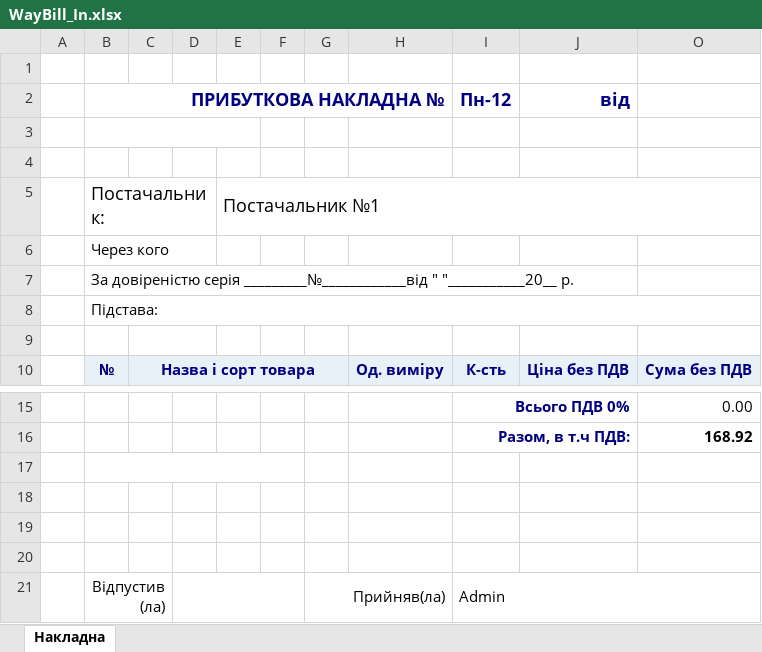
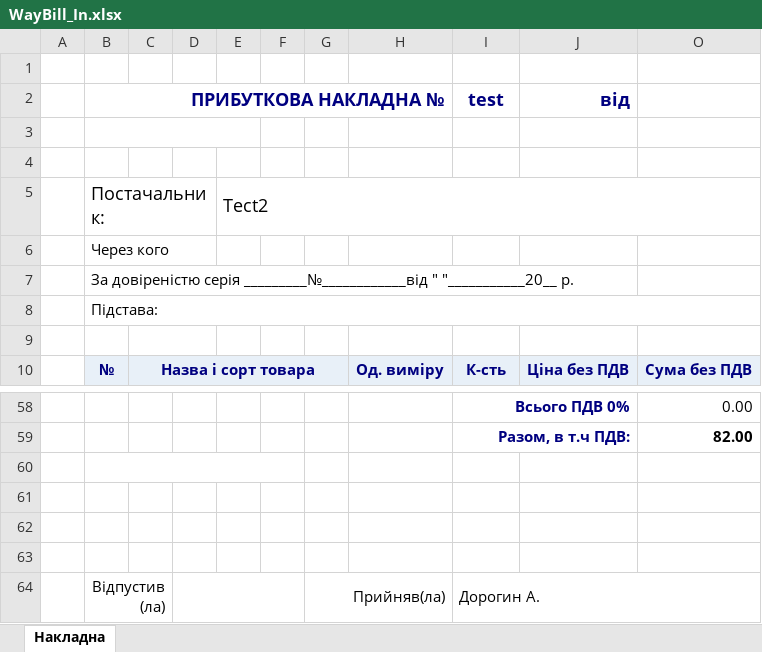
Before and after one commit to sp75/SP-Sklad, an Excel workbook: SP_Sklad/Rep/WayBill_In.xlsx, sheet Накладна, drawn as a sheet; only a part is shown, gaps mark what is left out; values as stored, in another font and other column widths than the file's, no borders; addresses are those after the commit; the diff covers the shown part only; the diff names each change by its address in the sheet, - before the commit and + after, or states it on an @@ line.

```diff
--- a/SP_Sklad/Rep/WayBill_In.xlsx (sheet Накладна)
+++ b/SP_Sklad/Rep/WayBill_In.xlsx (sheet Накладна)
-I2: Пн-12
+I2: test
-E5: Постачальник №1
+E5: Tect2
-O59: 168.92
+O59: 82.00
-I64: Admin
+I64: Дорогин А.
```
Also changed, not shown: 46 added rows, 3 removed rows and 3 edited cells elsewhere in this sheet, formulas that keep their value, hidden cells, 58 other files.
